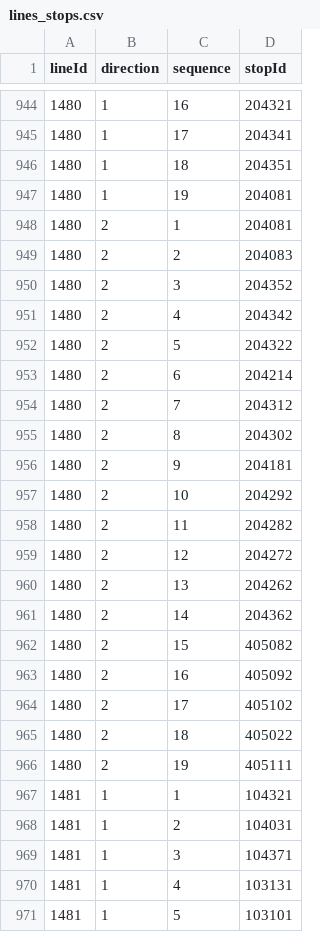
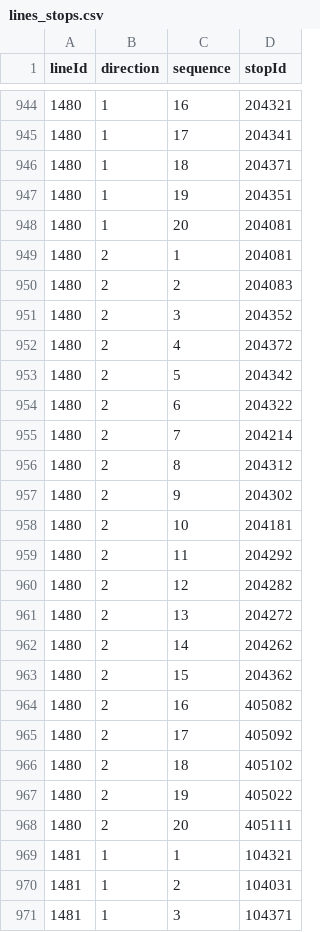
Before and after one commit to openstreetmap-si/bus-routes-osm-lpp, a CSV file: data/lpp/lines_stops.csv, drawn as a sheet; only a part is shown, gaps mark what is left out; the shorter side is filled out with more unchanged rows.

```diff
--- a/data/lpp/lines_stops.csv
+++ b/data/lpp/lines_stops.csv
@@ -945,4 +945,5 @@
 1480,1,17,204341
-1480,1,18,204351
-1480,1,19,204081
+1480,1,18,204371
+1480,1,19,204351
+1480,1,20,204081
 1480,2,1,204081
@@ -950,18 +951,19 @@
 1480,2,3,204352
-1480,2,4,204342
-1480,2,5,204322
-1480,2,6,204214
-1480,2,7,204312
-1480,2,8,204302
-1480,2,9,204181
-1480,2,10,204292
-1480,2,11,204282
-1480,2,12,204272
-1480,2,13,204262
-1480,2,14,204362
-1480,2,15,405082
-1480,2,16,405092
-1480,2,17,405102
-1480,2,18,405022
-1480,2,19,405111
+1480,2,4,204372
+1480,2,5,204342
+1480,2,6,204322
+1480,2,7,204214
+1480,2,8,204312
+1480,2,9,204302
+1480,2,10,204181
+1480,2,11,204292
+1480,2,12,204282
+1480,2,13,204272
+1480,2,14,204262
+1480,2,15,204362
+1480,2,16,405082
+1480,2,17,405092
+1480,2,18,405102
+1480,2,19,405022
+1480,2,20,405111
 1481,1,1,104321
```
Also changed, not shown: data/lpp/stops.csv.
